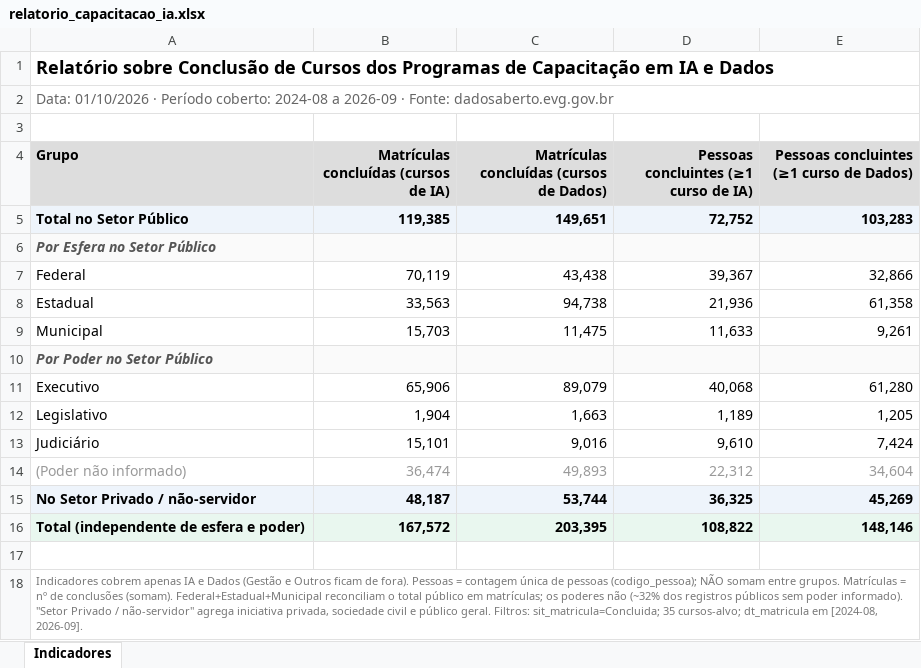
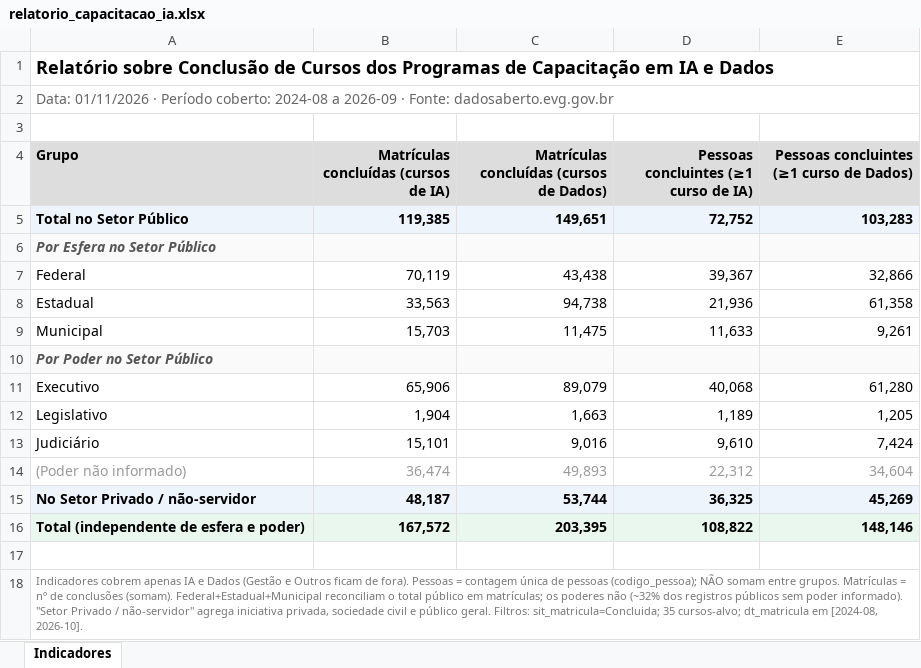
Before and after one commit to alexlopespereira/capacitacao, an Excel workbook: docs/relatorio_capacitacao_ia.xlsx, sheet Indicadores, drawn as a sheet; values as stored, in another font and other column widths than the file's, no borders; the diff names each change by its address in the sheet, - before the commit and + after, or states it on an @@ line.

```diff
--- a/docs/relatorio_capacitacao_ia.xlsx (sheet Indicadores)
+++ b/docs/relatorio_capacitacao_ia.xlsx (sheet Indicadores)
-A2 (Grupo): Data: 01/10/2026 · Período…
+A2 (Grupo): Data: 01/11/2026 · Período…
-A18 (Grupo): …em [2024-08, 2026-09].
+A18 (Grupo): …em [2024-08, 2026-10].
```
Also changed, not shown: 2 other files.
